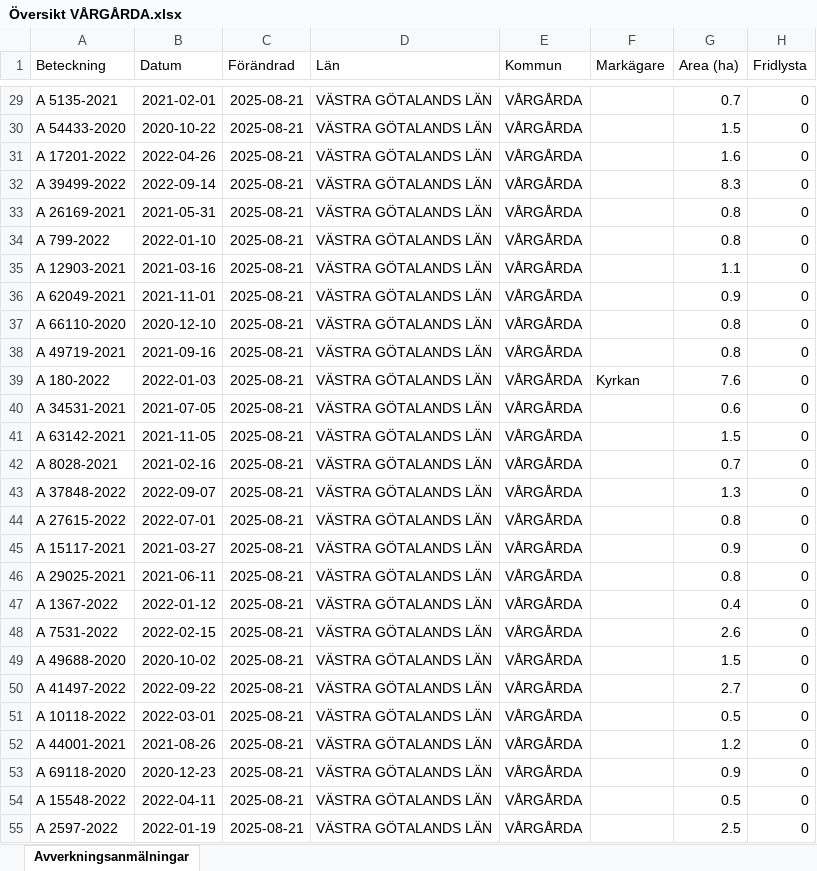
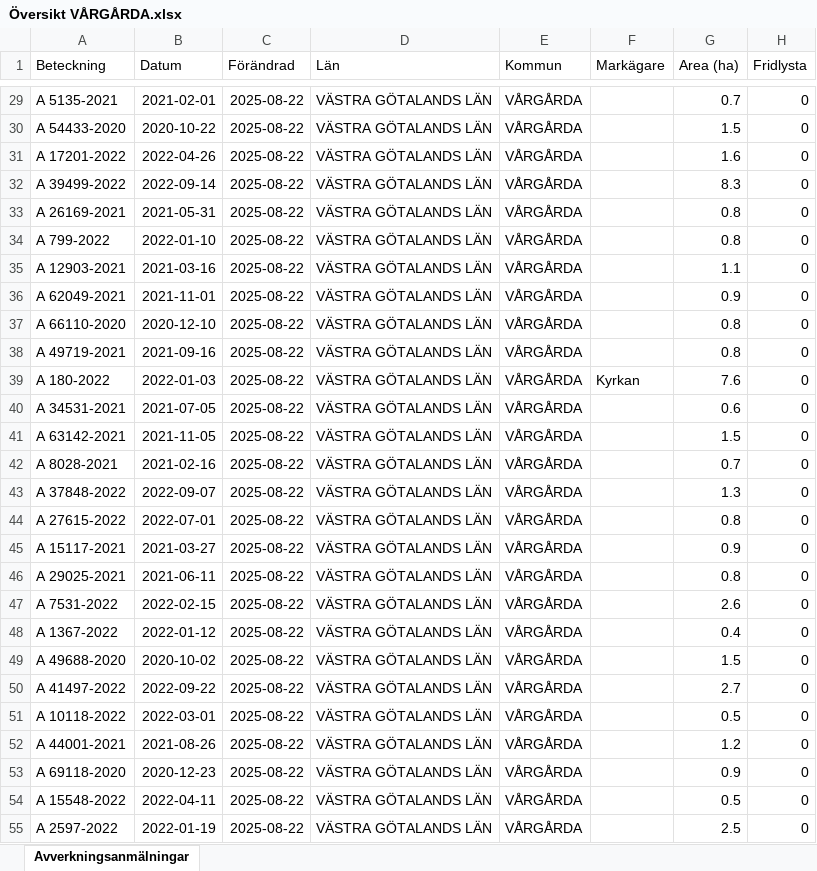
Before and after one commit to klasma/Logging_1442, an Excel workbook: Översikt VÅRGÅRDA.xlsx, sheet Avverkningsanmälningar, drawn as a sheet; only a part is shown, gaps mark what is left out; values as stored, in another font and other column widths than the file's, no borders; the diff covers the shown part only; the diff names each change by its address in the sheet, - before the commit and + after, or states it on an @@ line.

```diff
--- a/Översikt VÅRGÅRDA.xlsx (sheet Avverkningsanmälningar)
+++ b/Översikt VÅRGÅRDA.xlsx (sheet Avverkningsanmälningar)
-C29:C55 (Förändrad): 2025-08-21
+C29:C55 (Förändrad): 2025-08-22
-A47 (Beteckning): A 1367-2022
+A47 (Beteckning): A 7531-2022
-B47 (Datum): 2022-01-12
+B47 (Datum): 2022-02-15
-G47 (Area (ha)): 0.4
+G47 (Area (ha)): 2.6
-A48 (Beteckning): A 7531-2022
+A48 (Beteckning): A 1367-2022
-B48 (Datum): 2022-02-15
+B48 (Datum): 2022-01-12
-G48 (Area (ha)): 2.6
+G48 (Area (ha)): 0.4
```
Also changed, not shown: 1097 edited cells elsewhere in this sheet, artfynd/A 11214-2023 artfynd.xlsx, artfynd/A 13991-2023 artfynd.xlsx, 19 other files.
